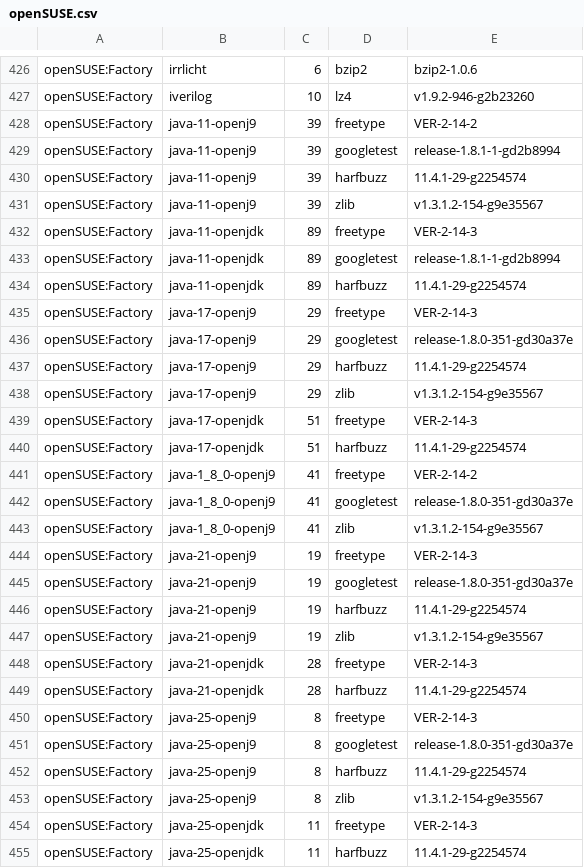
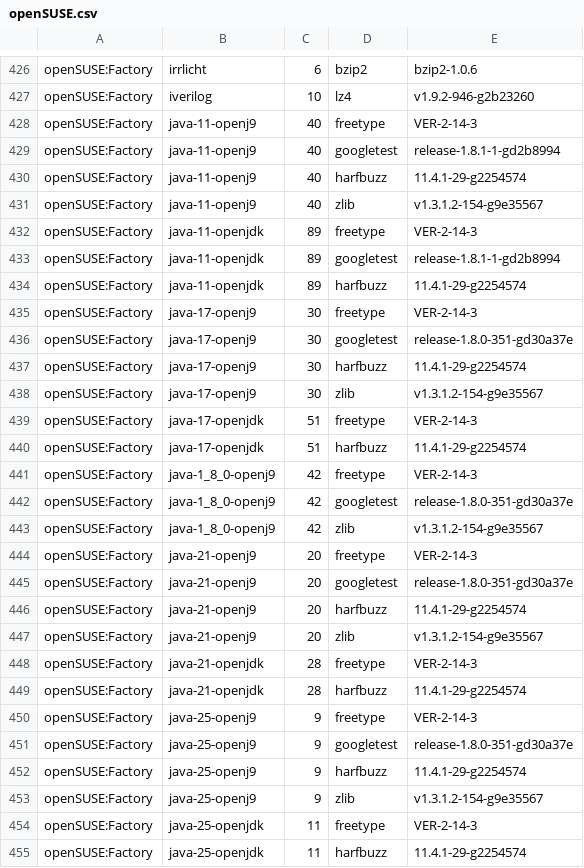
Before and after one commit to wfrisch/idlib_results, a CSV file: openSUSE.csv, drawn as a sheet; only a part is shown, gaps mark what is left out; the diff covers the shown part only.

```diff
--- a/openSUSE.csv
+++ b/openSUSE.csv
@@ -427,6 +427,6 @@
 "openSUSE:Factory","iverilog","10","lz4","v1.9.2-946-g2b23260"
-"openSUSE:Factory","java-11-openj9","39","freetype","VER-2-14-2"
-"openSUSE:Factory","java-11-openj9","39","googletest","release-1.8.1-1-gd2b8994"
-"openSUSE:Factory","java-11-openj9","39","harfbuzz","11.4.1-29-g2254574"
-"openSUSE:Factory","java-11-openj9","39","zlib","v1.3.1.2-154-g9e35567"
+"openSUSE:Factory","java-11-openj9","40","freetype","VER-2-14-3"
+"openSUSE:Factory","java-11-openj9","40","googletest","release-1.8.1-1-gd2b8994"
+"openSUSE:Factory","java-11-openj9","40","harfbuzz","11.4.1-29-g2254574"
+"openSUSE:Factory","java-11-openj9","40","zlib","v1.3.1.2-154-g9e35567"
 "openSUSE:Factory","java-11-openjdk","89","freetype","VER-2-14-3"
@@ -434,21 +434,21 @@
 "openSUSE:Factory","java-11-openjdk","89","harfbuzz","11.4.1-29-g2254574"
-"openSUSE:Factory","java-17-openj9","29","freetype","VER-2-14-3"
-"openSUSE:Factory","java-17-openj9","29","googletest","release-1.8.0-351-gd30a37e"
-"openSUSE:Factory","java-17-openj9","29","harfbuzz","11.4.1-29-g2254574"
-"openSUSE:Factory","java-17-openj9","29","zlib","v1.3.1.2-154-g9e35567"
+"openSUSE:Factory","java-17-openj9","30","freetype","VER-2-14-3"
+"openSUSE:Factory","java-17-openj9","30","googletest","release-1.8.0-351-gd30a37e"
+"openSUSE:Factory","java-17-openj9","30","harfbuzz","11.4.1-29-g2254574"
+"openSUSE:Factory","java-17-openj9","30","zlib","v1.3.1.2-154-g9e35567"
 "openSUSE:Factory","java-17-openjdk","51","freetype","VER-2-14-3"
 "openSUSE:Factory","java-17-openjdk","51","harfbuzz","11.4.1-29-g2254574"
-"openSUSE:Factory","java-1_8_0-openj9","41","freetype","VER-2-14-2"
-"openSUSE:Factory","java-1_8_0-openj9","41","googletest","release-1.8.0-351-gd30a37e"
-"openSUSE:Factory","java-1_8_0-openj9","41","zlib","v1.3.1.2-154-g9e35567"
-"openSUSE:Factory","java-21-openj9","19","freetype","VER-2-14-3"
-"openSUSE:Factory","java-21-openj9","19","googletest","release-1.8.0-351-gd30a37e"
-"openSUSE:Factory","java-21-openj9","19","harfbuzz","11.4.1-29-g2254574"
-"openSUSE:Factory","java-21-openj9","19","zlib","v1.3.1.2-154-g9e35567"
+"openSUSE:Factory","java-1_8_0-openj9","42","freetype","VER-2-14-3"
+"openSUSE:Factory","java-1_8_0-openj9","42","googletest","release-1.8.0-351-gd30a37e"
+"openSUSE:Factory","java-1_8_0-openj9","42","zlib","v1.3.1.2-154-g9e35567"
+"openSUSE:Factory","java-21-openj9","20","freetype","VER-2-14-3"
+"openSUSE:Factory","java-21-openj9","20","googletest","release-1.8.0-351-gd30a37e"
+"openSUSE:Factory","java-21-openj9","20","harfbuzz","11.4.1-29-g2254574"
+"openSUSE:Factory","java-21-openj9","20","zlib","v1.3.1.2-154-g9e35567"
 "openSUSE:Factory","java-21-openjdk","28","freetype","VER-2-14-3"
 "openSUSE:Factory","java-21-openjdk","28","harfbuzz","11.4.1-29-g2254574"
-"openSUSE:Factory","java-25-openj9","8","freetype","VER-2-14-3"
-"openSUSE:Factory","java-25-openj9","8","googletest","release-1.8.0-351-gd30a37e"
-"openSUSE:Factory","java-25-openj9","8","harfbuzz","11.4.1-29-g2254574"
-"openSUSE:Factory","java-25-openj9","8","zlib","v1.3.1.2-154-g9e35567"
+"openSUSE:Factory","java-25-openj9","9","freetype","VER-2-14-3"
+"openSUSE:Factory","java-25-openj9","9","googletest","release-1.8.0-351-gd30a37e"
+"openSUSE:Factory","java-25-openj9","9","harfbuzz","11.4.1-29-g2254574"
+"openSUSE:Factory","java-25-openj9","9","zlib","v1.3.1.2-154-g9e35567"
 "openSUSE:Factory","java-25-openjdk","11","freetype","VER-2-14-3"
```
Also changed, not shown: 1 added row and 47 edited cells elsewhere in this file.
